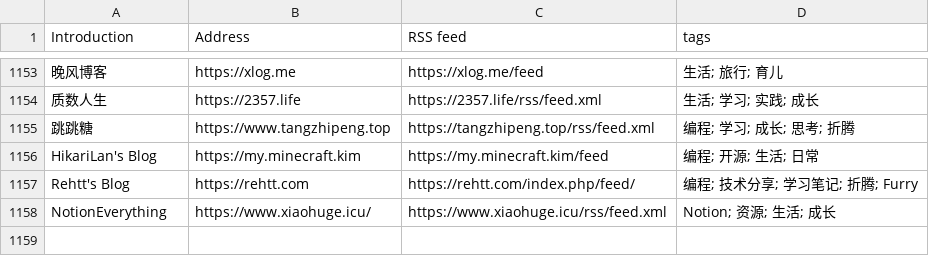
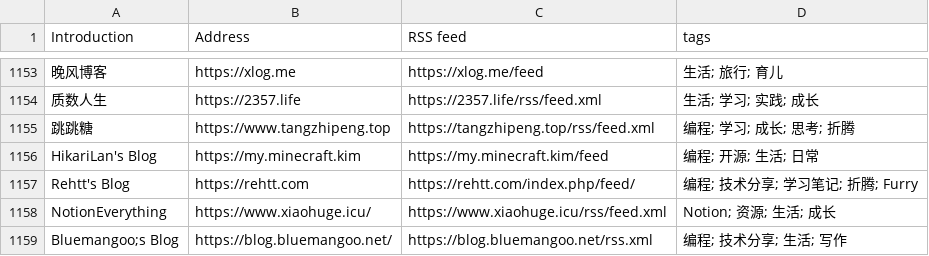
Before and after one commit to saveweb/rss-list-upstream, a CSV file: timqiam-independent-blogs-list.csv, drawn as a sheet; only a part is shown, gaps mark what is left out; the diff names each change by its address in the sheet, - before the commit and + after, or states it on an @@ line.

```diff
--- a/timqiam-independent-blogs-list.csv
+++ b/timqiam-independent-blogs-list.csv
+row 1159: Bluemangoo;s Blog | https://blog.bluemangoo.net/ | https://blog.bluemangoo.net/rss.xml | 编程; 技术分享; 生活; 写作
```
Also changed, not shown: 1 other file.
